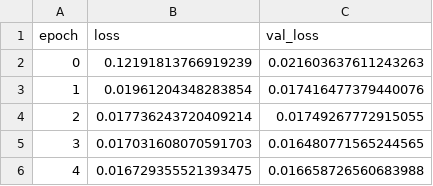
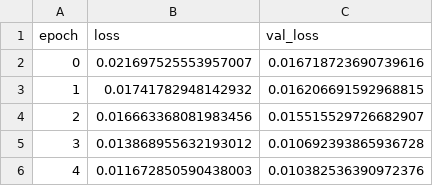
Before and after one commit to benjaminsoellner/CarND-Behavioral-Cloning-P3, a CSV file: model_0.csv, drawn as a sheet.

Commit message:
completed training for nvidia model

```diff
--- a/model_0.csv
+++ b/model_0.csv
@@ -1,6 +1,6 @@
 epoch,loss,val_loss
-0,0.12191813766919239,0.021603637611243263
-1,0.01961204348283854,0.017416477379440076
-2,0.017736243720409214,0.01749267772915055
-3,0.017031608070591703,0.016480771565244565
-4,0.016729355521393475,0.016658726560683988
+0,0.021697525553957007,0.016718723690739616
+1,0.01741782948142932,0.016206691592968815
+2,0.016663368081983456,0.015515529726682907
+3,0.013868955632193012,0.010692393865936728
+4,0.011672850590438003,0.010382536390972376
```
Also changed, not shown: 2 other files.
